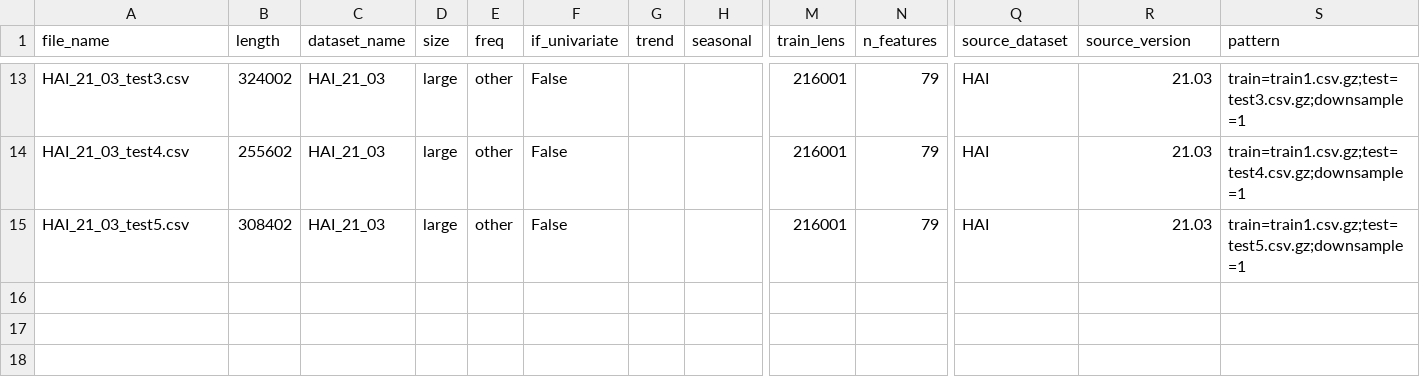
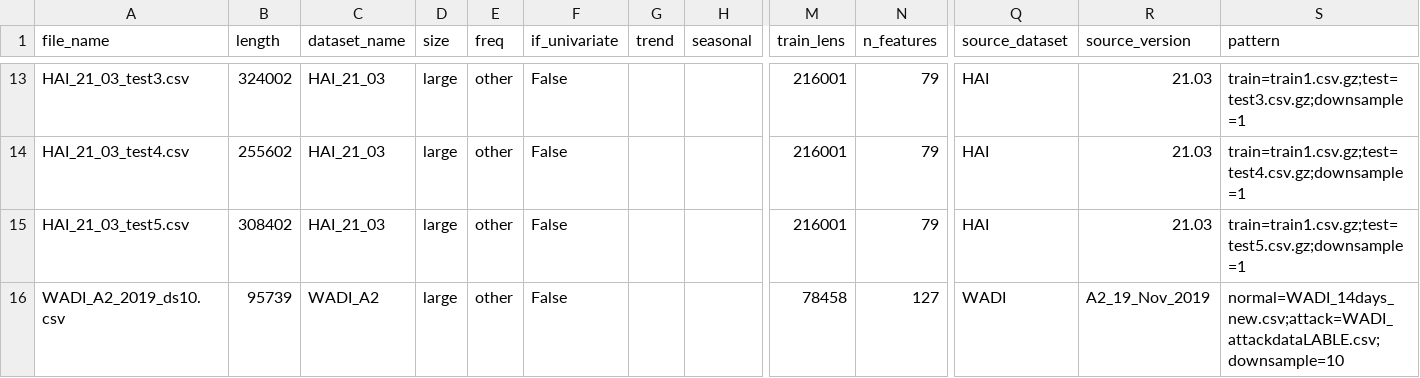
Before and after one commit to sunyujie0730-bot/lagraph, a CSV file: dataset/anomaly_detect/DETECT_META.csv, drawn as a sheet; only a part is shown, gaps mark what is left out; rows hold the shown columns only; the diff names each change by its address in the sheet, - before the commit and + after, or states it on an @@ line.

```diff
--- a/dataset/anomaly_detect/DETECT_META.csv
+++ b/dataset/anomaly_detect/DETECT_META.csv
+row 16: WADI_A2_2019_ds10.csv | 95739 | WADI_A2 | large | other | False |  |  | 78458 | 127 | WADI | A2_19_Nov_2019 | normal=WADI_14days_new.csv;attack=WADI_attackdataLABLE.csv;downsample=10
```
Also changed, not shown: 2 other files.
